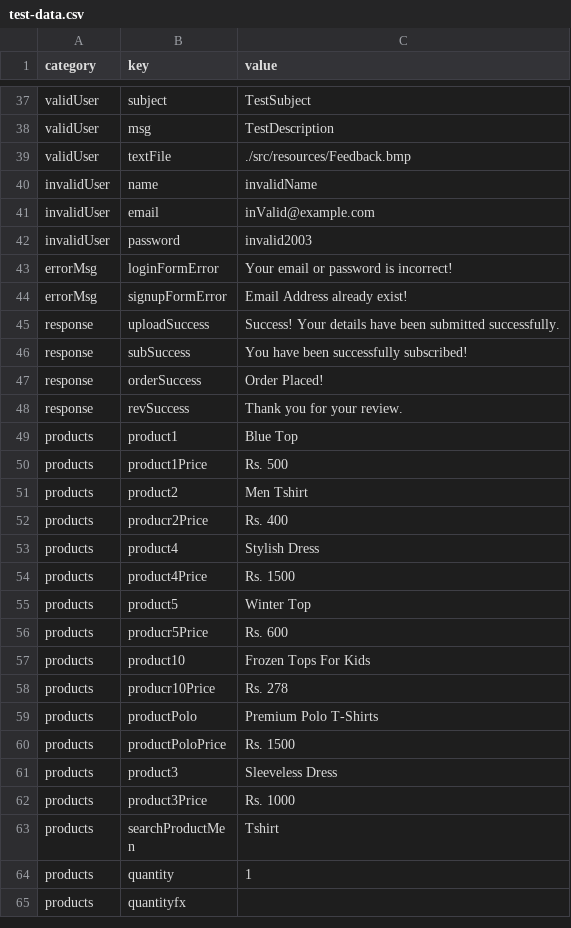
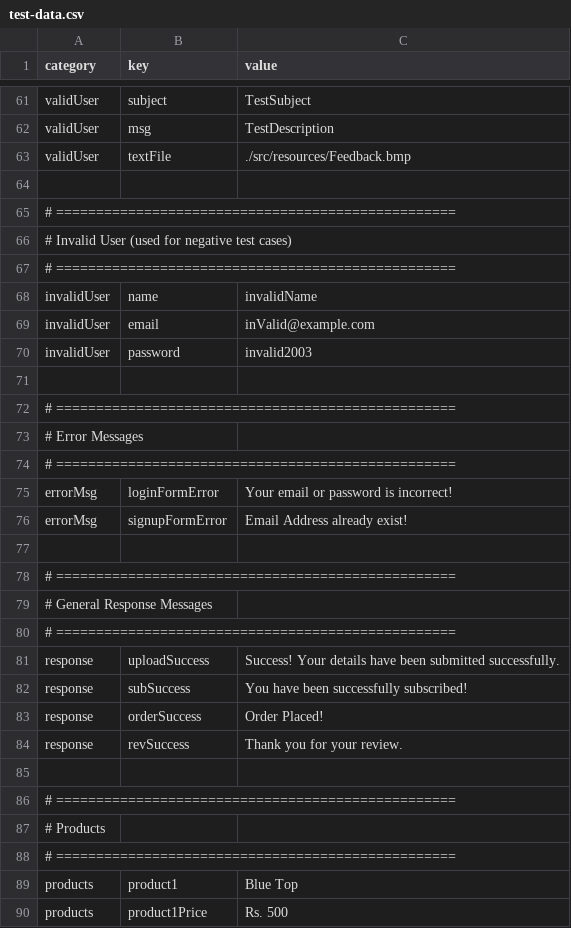
Before and after one commit to akcodes-27/playwright-e2e-cicd-framework, a CSV file: src/data/test-data.csv, drawn as a sheet; only a part is shown, gaps mark what is left out; the shorter side is filled out with more unchanged rows; the diff covers the shown part only.

Commit message:
add-test-22

```diff
--- a/src/data/test-data.csv
+++ b/src/data/test-data.csv
@@ -39,2 +63,6 @@ validUser,msg,TestDescription
 validUser,textFile,./src/resources/Feedback.bmp
+
+# ==================================================
+# Invalid User (used for negative test cases)
+# ==================================================
 invalidUser,name,invalidName
@@ -42,4 +70,12 @@ invalidUser,email,inValid@example.com
 invalidUser,password,invalid2003
+
+# ==================================================
+# Error Messages
+# ==================================================
 errorMsg,loginFormError,Your email or password is incorrect!
 errorMsg,signupFormError,Email Address already exist!
+
+# ==================================================
+# General Response Messages
+# ==================================================
 response,uploadSuccess,Success! Your details have been submitted successfully.
@@ -48,2 +84,6 @@ response,orderSuccess,Order Placed!
 response,revSuccess,Thank you for your review.
+
+# ==================================================
+# Products
+# ==================================================
 products,product1,Blue Top
```
Also changed, not shown: 36 added rows elsewhere in this file, 7 other files.
